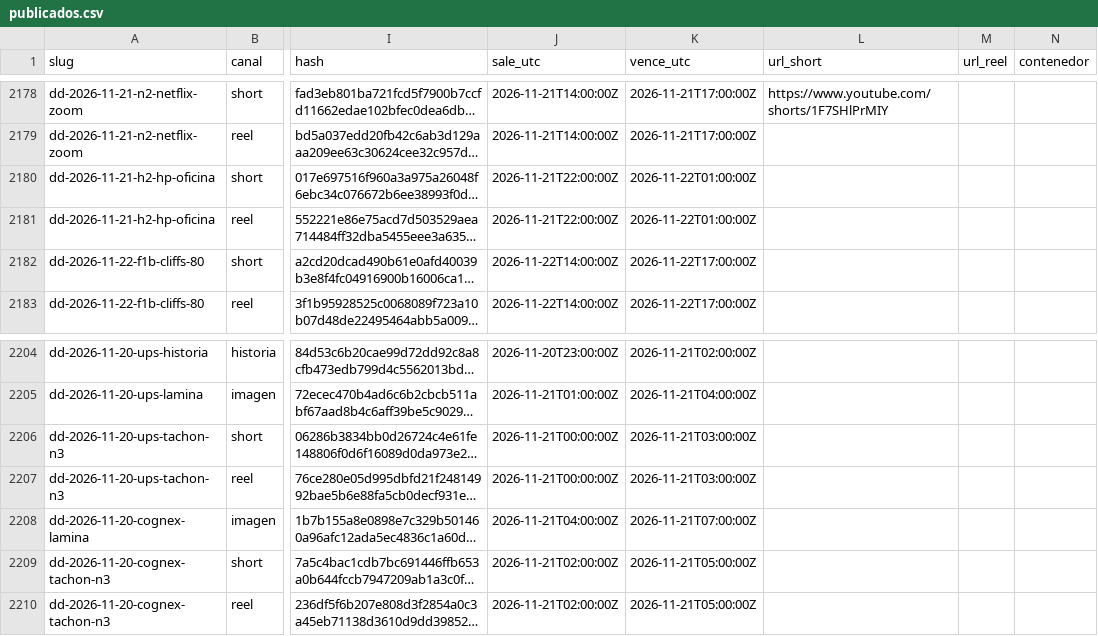
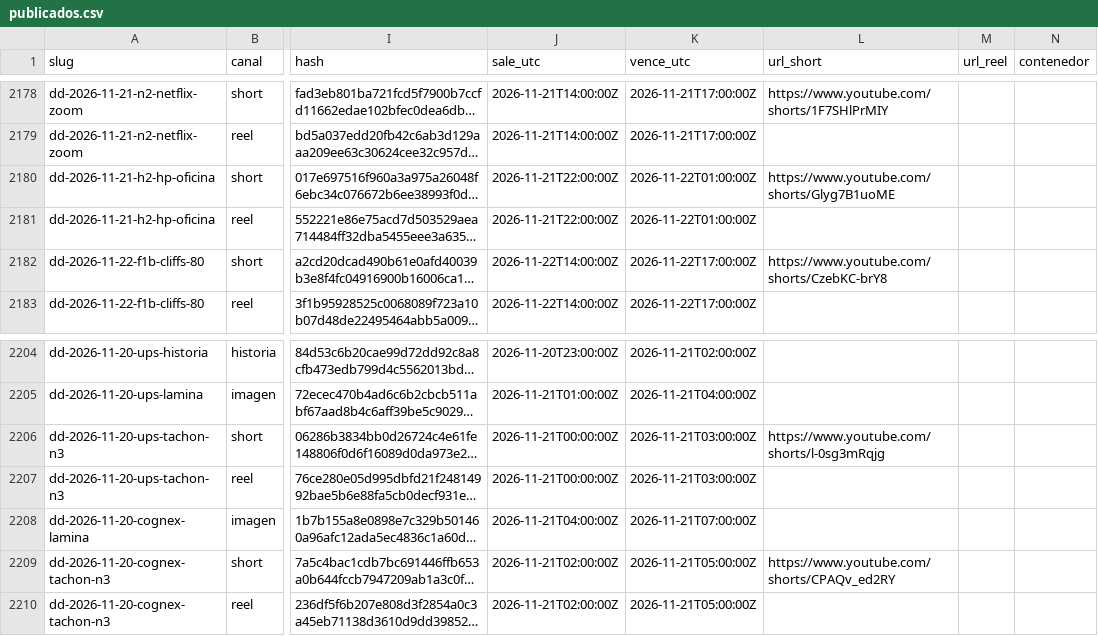
Before and after one commit to hardlypythonnmr/cpe-engine, a CSV file: earn/naos/motor/instagram/publicados.csv, drawn as a sheet; only a part is shown, gaps mark what is left out; long unchanged cells end in …; the diff names each change by its address in the sheet, - before the commit and + after, or states it on an @@ line.

```diff
--- a/earn/naos/motor/instagram/publicados.csv
+++ b/earn/naos/motor/instagram/publicados.csv
-L2180 (url_short): (empty)
+L2180 (url_short): https://www.youtube.com/shorts/Glyg7B1uoME
-L2182 (url_short): (empty)
+L2182 (url_short): https://www.youtube.com/shorts/CzebKC-brY8
-L2206 (url_short): (empty)
+L2206 (url_short): https://www.youtube.com/shorts/l-0sg3mRqjg
-L2209 (url_short): (empty)
+L2209 (url_short): https://www.youtube.com/shorts/CPAQv_ed2RY
```
Also changed, not shown: earn/naos/medicion/cuota-yt-mercury.csv.
